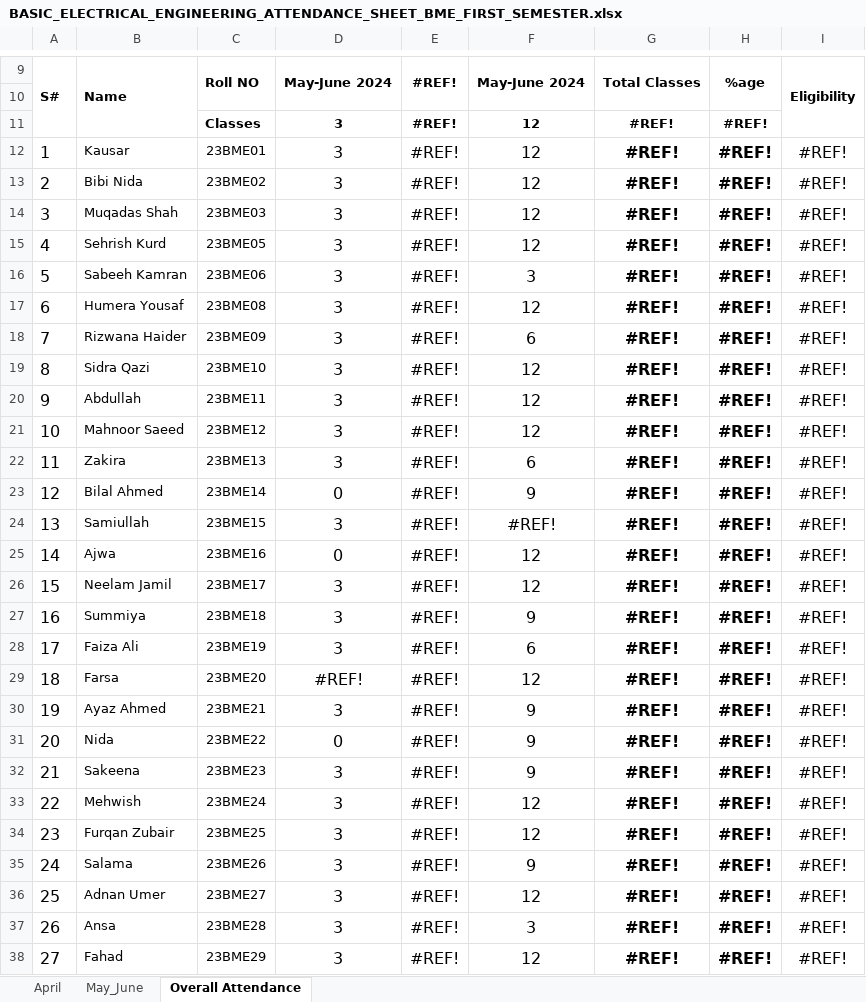
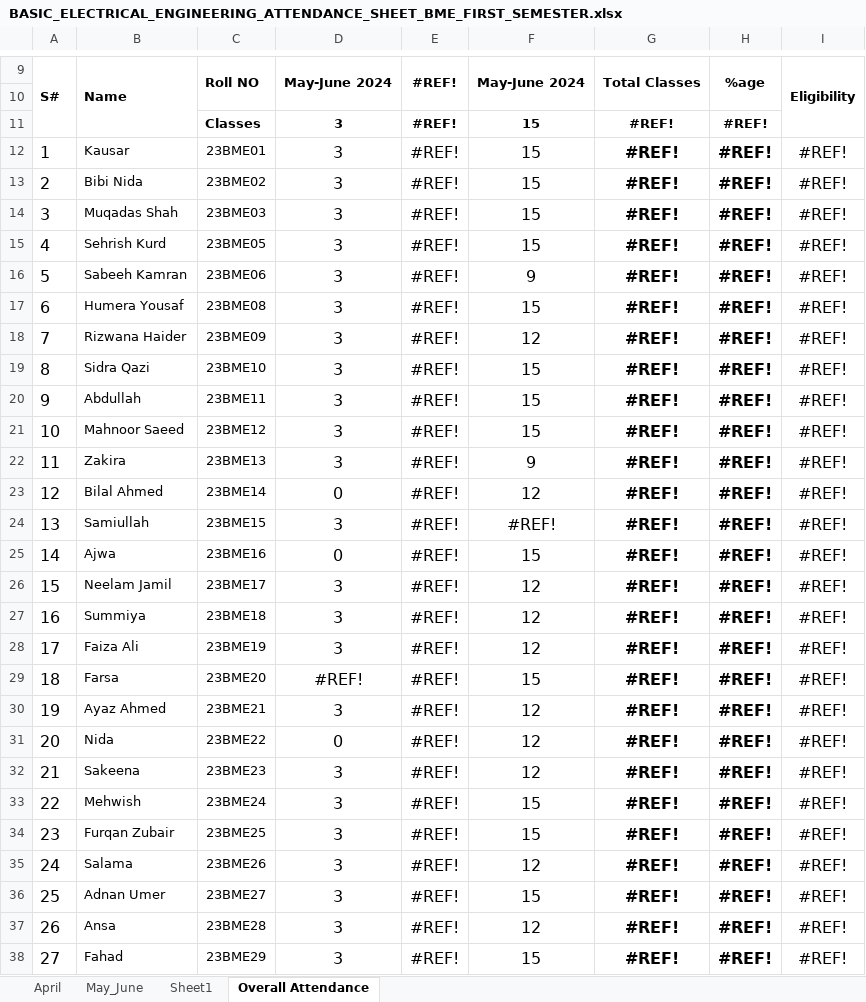
Before and after one commit to niaz1971/BASIC_ELECTRICAL_ENGINEERING, an Excel workbook: BASIC_ELECTRICAL_ENGINEERING_ATTENDANCE_SHEET_BME_FIRST_SEMESTER.xlsx, sheet Overall Attendance, drawn as a sheet; only a part is shown, gaps mark what is left out; values as stored, in another font and other column widths than the file's, no borders; charts and pictures not drawn; the diff covers the shown part only; the diff names each change by its address in the sheet, - before the commit and + after, or states it on an @@ line.

```diff
--- a/BASIC_ELECTRICAL_ENGINEERING_ATTENDANCE_SHEET_BME_FIRST_SEMESTER.xlsx (sheet Overall Attendance)
+++ b/BASIC_ELECTRICAL_ENGINEERING_ATTENDANCE_SHEET_BME_FIRST_SEMESTER.xlsx (sheet Overall Attendance)
+sheet tab: Sheet1
-F11:F15: 12
+F11:F15: 15
-F16: 3
+F16: 9
-F17: 12
+F17: 15
-F18: 6
+F18: 12
-F19:F21: 12
+F19:F21: 15
-F22: 6
+F22: 9
-F23: 9
+F23: 12
-F25: 12
+F25: 15
-F27: 9
+F27: 12
-F28: 6
+F28: 12
-F29: 12
+F29: 15
-F30:F32: 9
+F30:F32: 12
-F33:F34: 12
+F33:F34: 15
-F35: 9
+F35: 12
-F36: 12
+F36: 15
-F37: 3
+F37: 12
-F38: 12
+F38: 15
```
Also changed, not shown: 11 edited cells elsewhere in this sheet, sheet May_June, charts or pictures.
